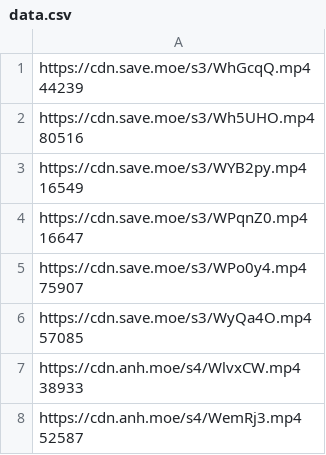
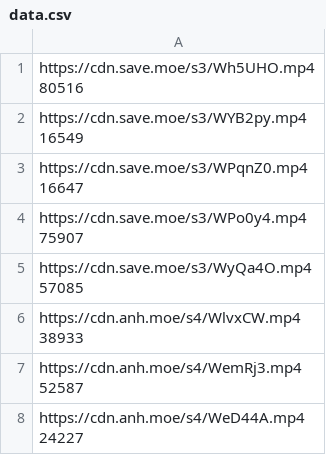
Before and after one commit to gx288/xammm, a CSV file: data.csv, drawn as a sheet; only a part is shown; the shorter side is filled out with more unchanged rows; ↵ is a line break in a cell; the diff names each change by its address in the sheet, - before the commit and + after, or states it on an @@ line.

```diff
--- a/data.csv
+++ b/data.csv
-row 1: https://cdn.save.moe/s3/WhGcqQ.mp4 ↵ 44239
```
